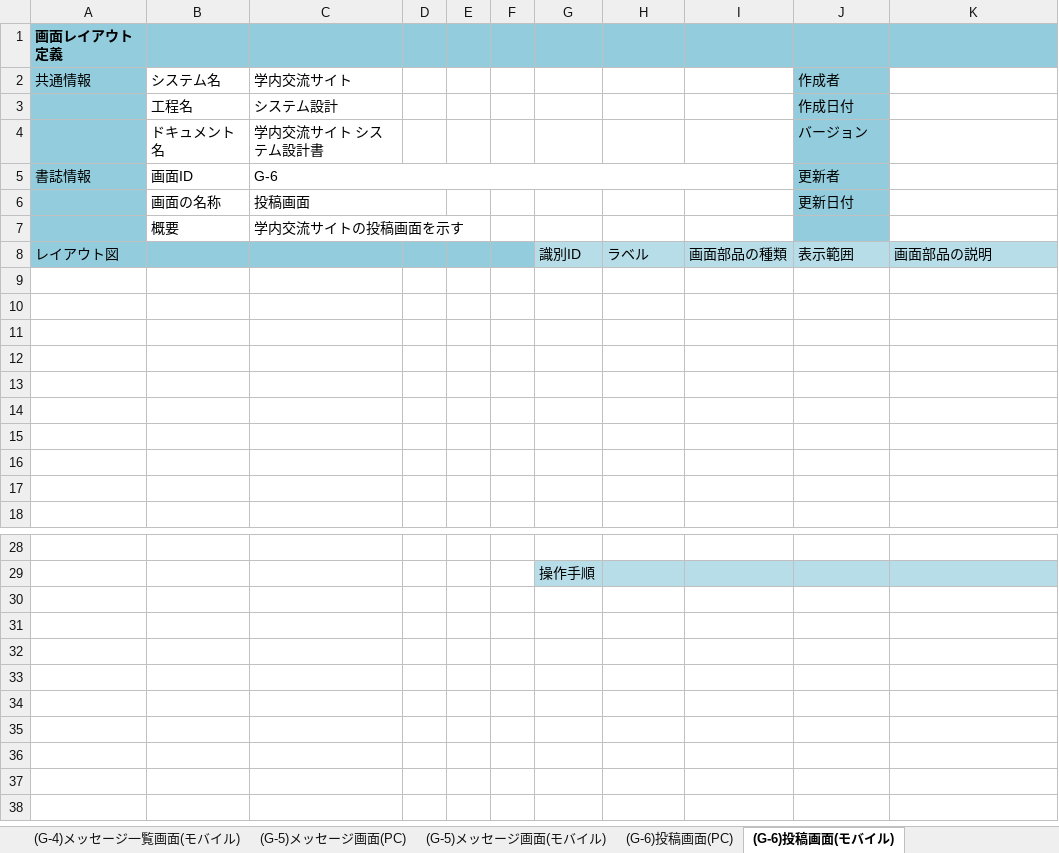
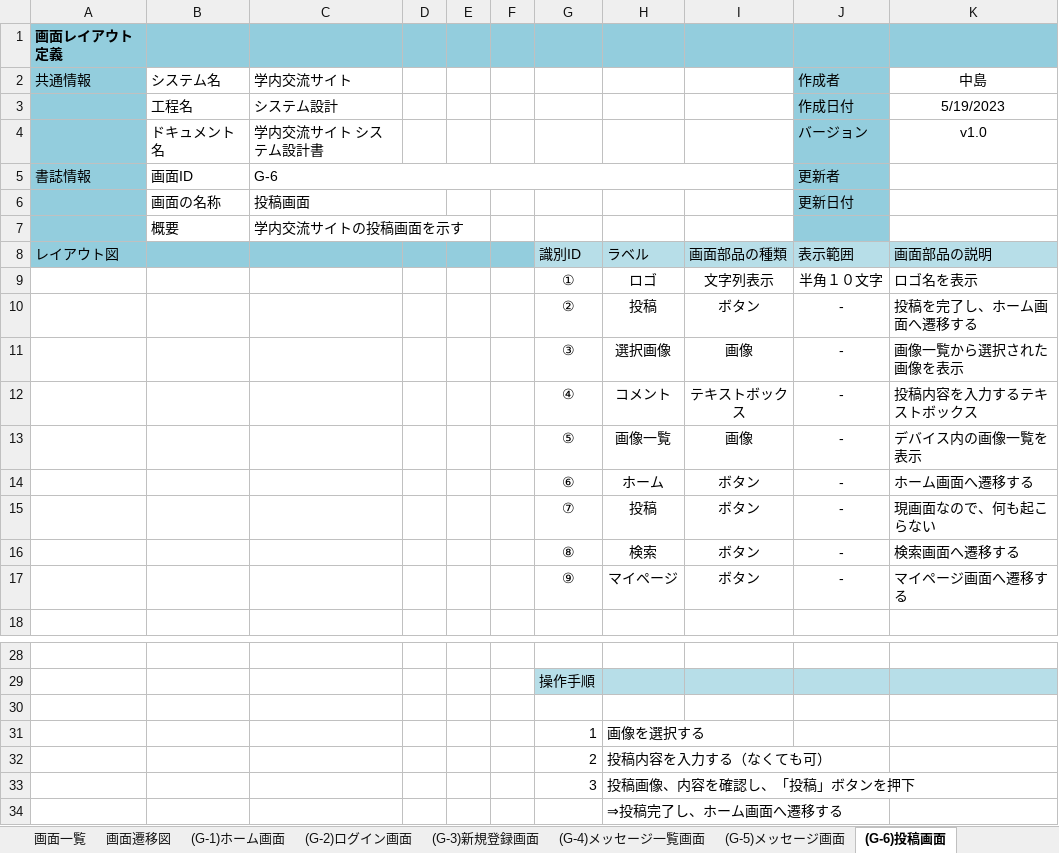
Before and after one commit to Nakashima0000/2023Dev3Early, an Excel workbook: 02_画面設計書・モックアップ/02_画面設計書.xlsx, sheet (G-6)投稿画面, drawn as a sheet; only a part is shown, gaps mark what is left out; values as stored, in another font and other column widths than the file's, no borders; charts and pictures not drawn; the diff names each change by its address in the sheet, - before the commit and + after, or states it on an @@ line.

```diff
--- a/02_画面設計書・モックアップ/02_画面設計書.xlsx (sheet (G-6)投稿画面)
+++ b/02_画面設計書・モックアップ/02_画面設計書.xlsx (sheet (G-6)投稿画面)
-sheet tab: (G-4)メッセージ一覧画面(モバイル)
+sheet tab: (G-4)メッセージ一覧画面
-sheet tab: (G-5)メッセージ画面(モバイル)
+sheet tab: (G-5)メッセージ画面
-sheet tab: (G-6)投稿画面(モバイル)
+sheet tab: (G-6)投稿画面
-sheet tab: (G-5)メッセージ画面(PC)
-sheet tab: (G-6)投稿画面(PC)
-K2: (empty)
+K2: 中島
-K3 (中島): (empty)
+K3 (中島): 5/19/2023
-K4 (中島): (empty)
+K4 (中島): v1.0
-row 9: (empty)
+row 9:  |  |  |  |  |  | ① | ロゴ | 文字列表示 | 半角１０文字 | ロゴ名を表示
-row 10: (empty)
+row 10:  |  |  |  |  |  | ② | 投稿 | ボタン | - | 投稿を完了し、ホーム画面へ遷移する
-row 11: (empty)
+row 11:  |  |  |  |  |  | ③ | 選択画像 | 画像 | - | 画像一覧から選択された画像を表示
-row 12: (empty)
+row 12:  |  |  |  |  |  | ④ | コメント | テキストボックス | - | 投稿内容を入力するテキストボックス
-row 13: (empty)
+row 13:  |  |  |  |  |  | ⑤ | 画像一覧 | 画像 | - | デバイス内の画像一覧を表示
-row 14: (empty)
+row 14:  |  |  |  |  |  | ⑥ | ホーム | ボタン | - | ホーム画面へ遷移する
-row 15: (empty)
+row 15:  |  |  |  |  |  | ⑦ | 投稿 | ボタン | - | 現画面なので、何も起こらない
-row 16: (empty)
+row 16:  |  |  |  |  |  | ⑧ | 検索 | ボタン | - | 検索画面へ遷移する
-row 17: (empty)
+row 17:  |  |  |  |  |  | ⑨ | マイページ | ボタン | - | マイページ画面へ遷移する
+row 30: (empty)
+row 31:  |  |  |  |  |  | 1 | 画像を選択する
+row 32:  |  |  |  |  |  | 2 | 投稿内容を入力する（なくても可）
+row 33:  |  |  |  |  |  | 3 | 投稿画像、内容を確認し、「投稿」ボタンを押下
+row 34:  |  |  |  |  |  |  | ⇒投稿完了し、ホーム画面へ遷移する
```
Also changed, not shown: sheet (G-7)マイページ画面, other sheet tabs, charts or pictures, 1 other file.
